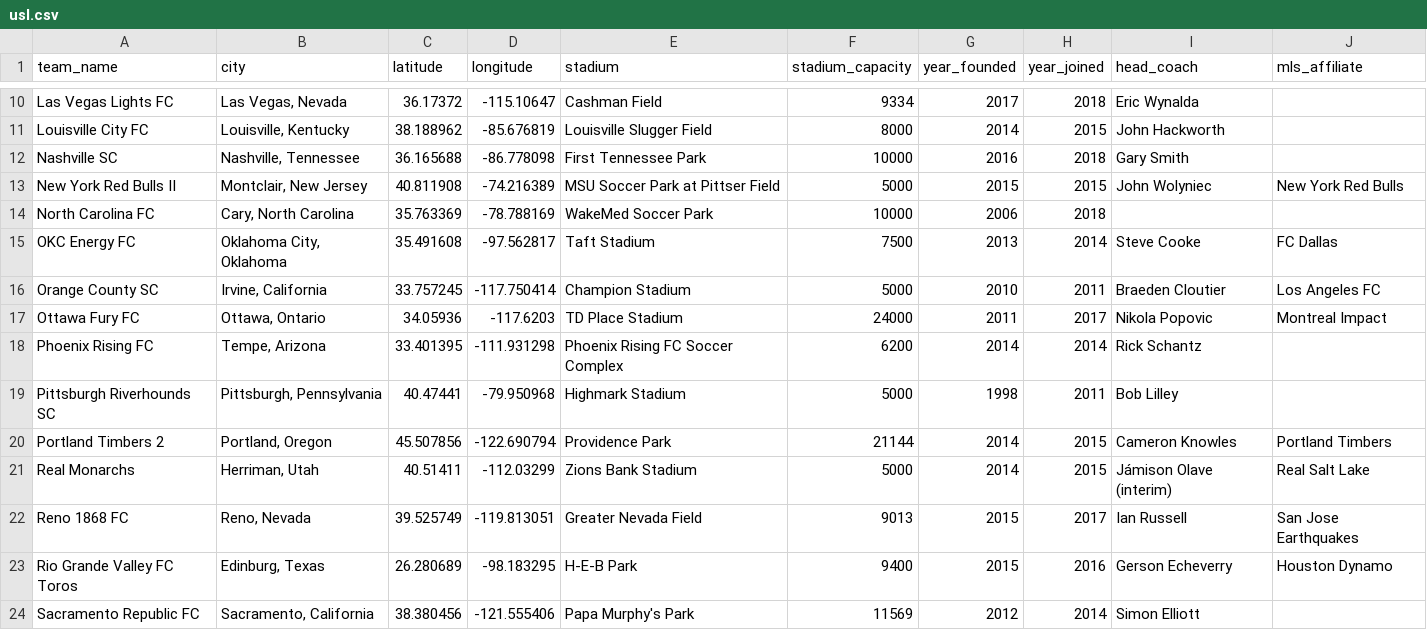
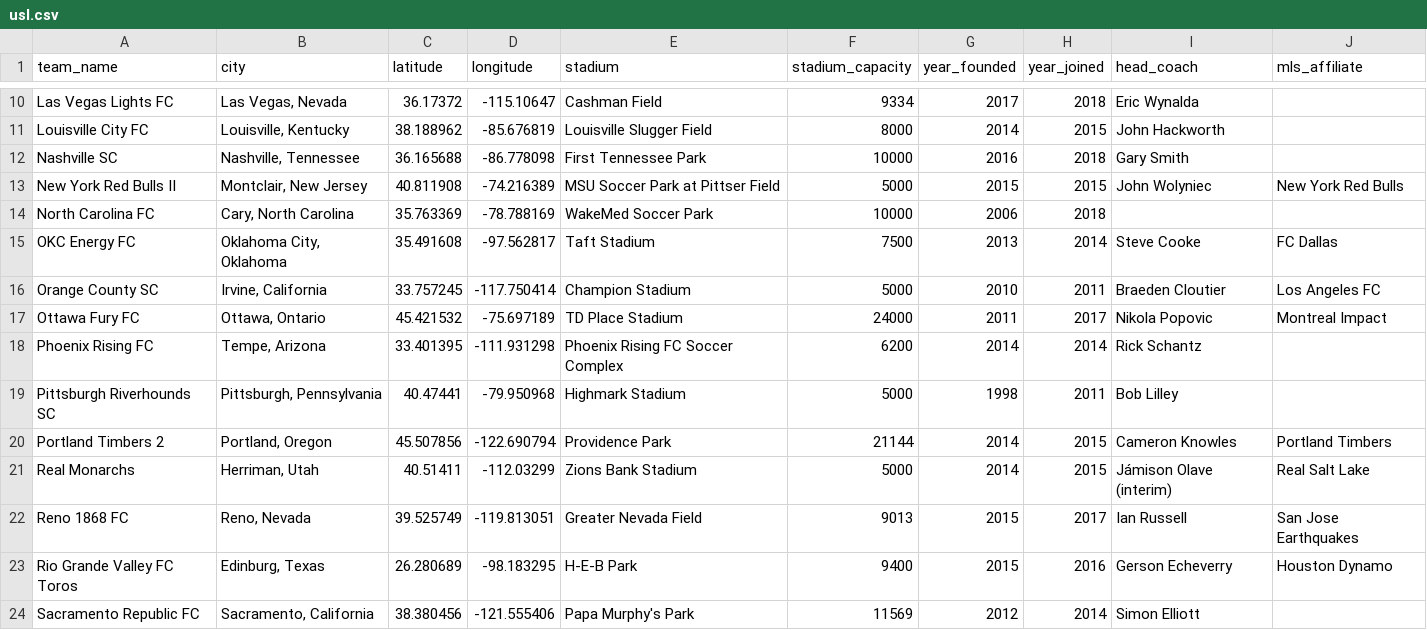
Before and after one commit to gavinr/usa-soccer, a CSV file: usl.csv, drawn as a sheet; only a part is shown, gaps mark what is left out.

Commit message:
fixed locations

```diff
--- a/usl.csv
+++ b/usl.csv
@@ -16,3 +16,3 @@ OKC Energy FC,"Oklahoma City, Oklahoma",35.491608,-97.562817,Taft Stadium,7500,2
 Orange County SC,"Irvine, California",33.757245,-117.750414,Champion Stadium,5000,2010,2011,Braeden Cloutier,Los Angeles FC
-Ottawa Fury FC,"Ottawa, Ontario",34.05936,-117.6203,TD Place Stadium,24000,2011,2017,Nikola Popovic,Montreal Impact
+Ottawa Fury FC,"Ottawa, Ontario",45.421532,-75.697189,TD Place Stadium,24000,2011,2017,Nikola Popovic,Montreal Impact
 Phoenix Rising FC,"Tempe, Arizona",33.401395,-111.931298,Phoenix Rising FC Soccer Complex,6200,2014,2014,Rick Schantz,
```
